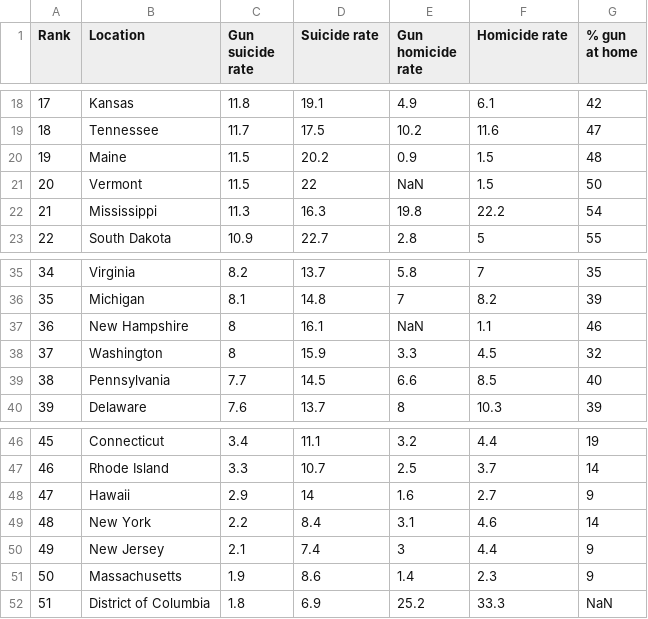
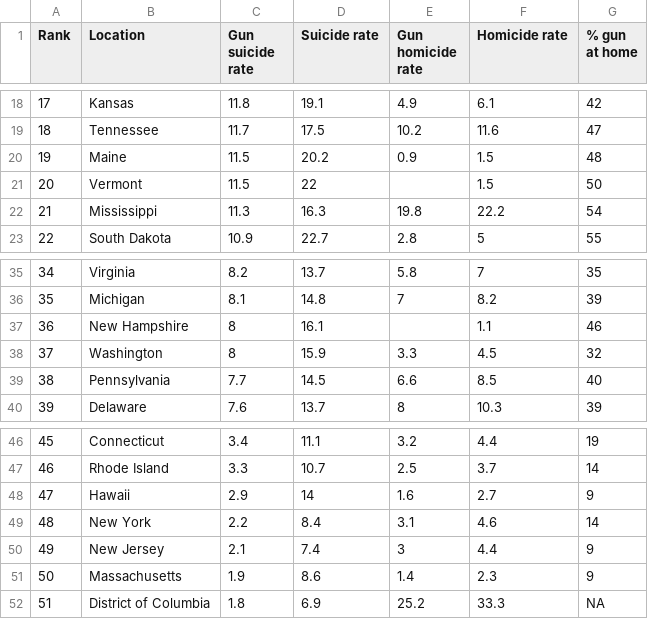
Before and after one commit to OmericoN/PDS, a CSV file: Assignment1/gunrate.csv, drawn as a sheet; only a part is shown, gaps mark what is left out.

```diff
--- a/Assignment1/gunrate.csv
+++ b/Assignment1/gunrate.csv
@@ -20,3 +20,3 @@ Rank,Location,Gun suicide rate,Suicide rate,Gun homicide rate,Homicide rate,% gu
 19,Maine,11.5,20.2,0.9,1.5,48
-20,Vermont,11.5,22,NaN,1.5,50
+20,Vermont,11.5,22,,1.5,50
 21,Mississippi,11.3,16.3,19.8,22.2,54
@@ -36,3 +36,3 @@ Rank,Location,Gun suicide rate,Suicide rate,Gun homicide rate,Homicide rate,% gu
 35,Michigan,8.1,14.8,7,8.2,39
-36,New Hampshire,8,16.1,NaN,1.1,46
+36,New Hampshire,8,16.1,,1.1,46
 37,Washington,8,15.9,3.3,4.5,32
@@ -51,2 +51,2 @@ Rank,Location,Gun suicide rate,Suicide rate,Gun homicide rate,Homicide rate,% gu
 50,Massachusetts,1.9,8.6,1.4,2.3,9
-51,District of Columbia,1.8,6.9,25.2,33.3,NaN
+51,District of Columbia,1.8,6.9,25.2,33.3,NA
```
Also changed, not shown: 2 other files.
